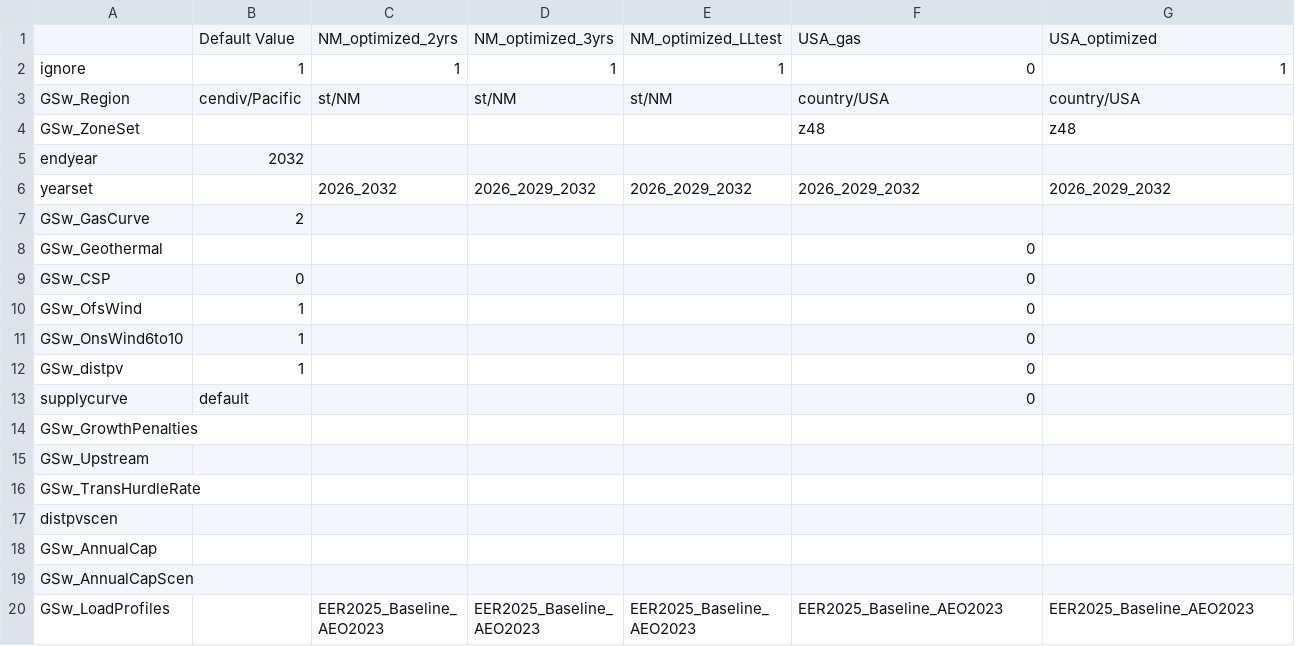
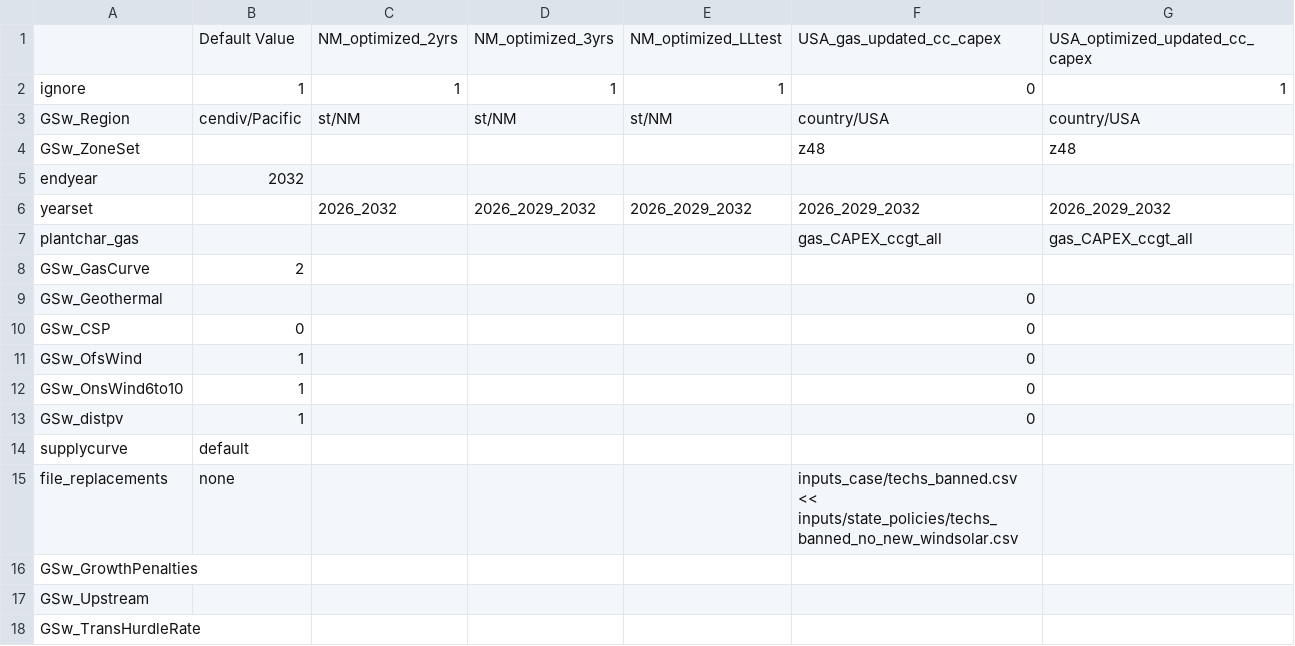
Before and after one commit to RMI/ReEDS-CEPM, a CSV file: cases_cepm.csv, drawn as a sheet; only a part is shown; the shorter side is filled out with more unchanged rows.

Commit message:
Ban wind, solar, and CCS techs

```diff
--- a/cases_cepm.csv
+++ b/cases_cepm.csv
@@ -1,2 +1,2 @@
-,Default Value,NM_optimized_2yrs,NM_optimized_3yrs,NM_optimized_LLtest,USA_gas,USA_optimized
+,Default Value,NM_optimized_2yrs,NM_optimized_3yrs,NM_optimized_LLtest,USA_gas_updated_cc_capex,USA_optimized_updated_cc_capex
 ignore,1,1,1,1,0,1
@@ -6,2 +6,3 @@ endyear,2032,,,,,
 yearset,,2026_2032,2026_2029_2032,2026_2029_2032,2026_2029_2032,2026_2029_2032
+plantchar_gas,,,,,gas_CAPEX_ccgt_all,gas_CAPEX_ccgt_all
 GSw_GasCurve,2,,,,,
@@ -12,3 +13,4 @@ GSw_OnsWind6to10,1,,,,0,
 GSw_distpv,1,,,,0,
-supplycurve,default,,,,0,
+supplycurve,default,,,,,
+file_replacements,none,,,,inputs_case/techs_banned.csv << inputs/state_policies/techs_banned_no_new_windsolar.csv,
 GSw_GrowthPenalties,,,,,,
```
Also changed, not shown: 3 other files.
